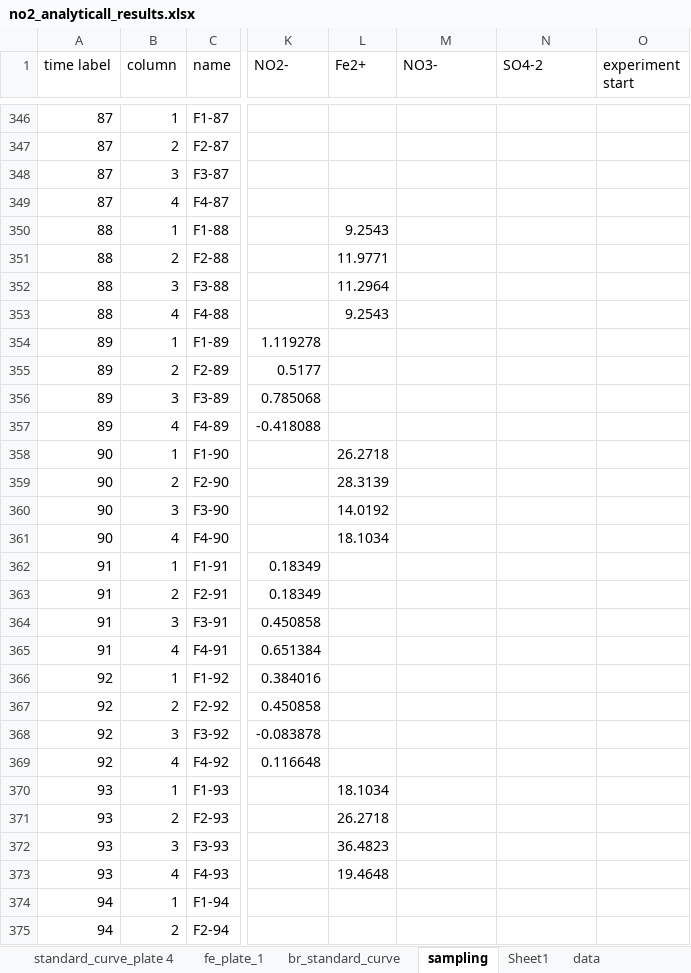
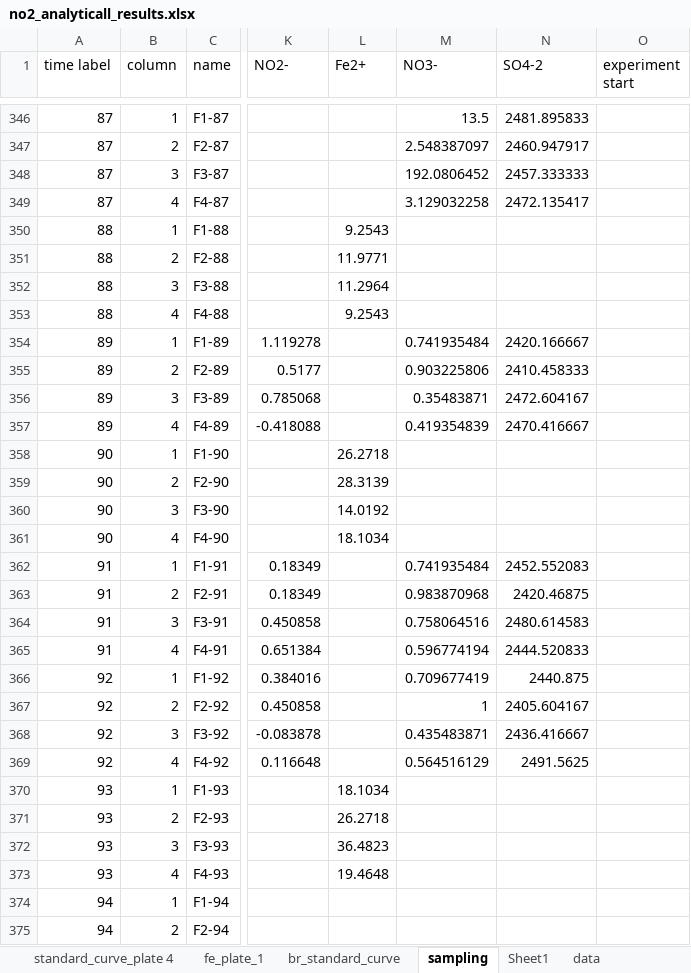
Before and after one commit to vcantarella/FuhrbergerColumns, an Excel workbook: data/exp_raw/no2_analyticall_results.xlsx, sheet sampling, drawn as a sheet; only a part is shown, gaps mark what is left out; values as stored, in another font and other column widths than the file's, no borders; the diff covers the shown part only; the diff names each change by its address in the sheet, - before the commit and + after, or states it on an @@ line.

```diff
--- a/data/exp_raw/no2_analyticall_results.xlsx (sheet sampling)
+++ b/data/exp_raw/no2_analyticall_results.xlsx (sheet sampling)
-M346 (NO3-): (empty)
+M346 (NO3-): 13.5
-N346 (SO4-2): (empty)
+N346 (SO4-2): 2481.895833
-M347 (NO3-): (empty)
+M347 (NO3-): 2.548387097
-N347 (SO4-2): (empty)
+N347 (SO4-2): 2460.947917
-M348 (NO3-): (empty)
+M348 (NO3-): 192.0806452
-N348 (SO4-2): (empty)
+N348 (SO4-2): 2457.333333
-M349 (NO3-): (empty)
+M349 (NO3-): 3.129032258
-N349 (SO4-2): (empty)
+N349 (SO4-2): 2472.135417
-M354 (NO3-): (empty)
+M354 (NO3-): 0.741935484
-N354 (SO4-2): (empty)
+N354 (SO4-2): 2420.166667
-M355 (NO3-): (empty)
+M355 (NO3-): 0.903225806
-N355 (SO4-2): (empty)
+N355 (SO4-2): 2410.458333
-M356 (NO3-): (empty)
+M356 (NO3-): 0.35483871
-N356 (SO4-2): (empty)
+N356 (SO4-2): 2472.604167
-M357 (NO3-): (empty)
+M357 (NO3-): 0.419354839
-N357 (SO4-2): (empty)
+N357 (SO4-2): 2470.416667
-M362 (NO3-): (empty)
+M362 (NO3-): 0.741935484
-N362 (SO4-2): (empty)
+N362 (SO4-2): 2452.552083
-M363 (NO3-): (empty)
+M363 (NO3-): 0.983870968
-N363 (SO4-2): (empty)
+N363 (SO4-2): 2420.46875
-M364 (NO3-): (empty)
+M364 (NO3-): 0.758064516
-N364 (SO4-2): (empty)
+N364 (SO4-2): 2480.614583
-M365 (NO3-): (empty)
+M365 (NO3-): 0.596774194
-N365 (SO4-2): (empty)
+N365 (SO4-2): 2444.520833
-M366 (NO3-): (empty)
+M366 (NO3-): 0.709677419
-N366 (SO4-2): (empty)
+N366 (SO4-2): 2440.875
-M367 (NO3-): (empty)
+M367 (NO3-): 1
-N367 (SO4-2): (empty)
+N367 (SO4-2): 2405.604167
-M368 (NO3-): (empty)
+M368 (NO3-): 0.435483871
-N368 (SO4-2): (empty)
+N368 (SO4-2): 2436.416667
-M369 (NO3-): (empty)
+M369 (NO3-): 0.564516129
-N369 (SO4-2): (empty)
+N369 (SO4-2): 2491.5625
```
Also changed, not shown: 123 edited cells elsewhere in this sheet, sheet br_standard_curve, other sheet tabs, charts or pictures, 6 other files.
